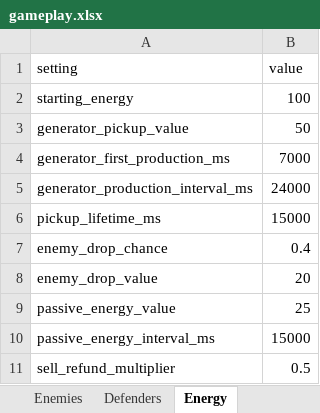
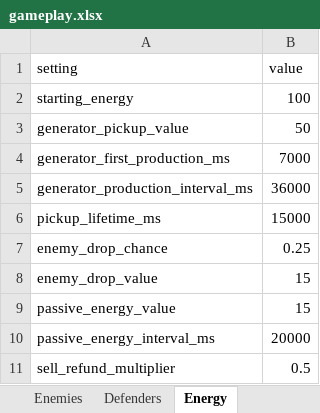
Before and after one commit to MatasZos/Surge, an Excel workbook: config/gameplay.xlsx, sheet Energy, drawn as a sheet; values as stored, in another font and other column widths than the file's, no borders; the diff names each change by its address in the sheet, - before the commit and + after, or states it on an @@ line.

Commit message:
refactor and simplify game code and rebalance wave difficulty
split asset loading grid calculation, enemy spawning into smaller functions and files
simplify defender upgrades wave selection countdowns and level transitions
fix duplicate energy pickups after restarting
rebalance wave difficulty by ggiving level 1 a slower opening then increase enemy counts spawn time and variety in later waves
reduce energy income, raise defender and upgrade costs, and make generator energy spawn amount use spreadhseets

```diff
--- a/config/gameplay.xlsx (sheet Energy)
+++ b/config/gameplay.xlsx (sheet Energy)
-B5 (value): 24000
+B5 (value): 36000
-B7 (value): 0.4
+B7 (value): 0.25
-B8 (value): 20
+B8 (value): 15
-B9 (value): 25
+B9 (value): 15
-B10 (value): 15000
+B10 (value): 20000
```
Also changed, not shown: sheet Defenders, sheet Enemies, sheet Waves, other sheet tabs, 47 other files.
